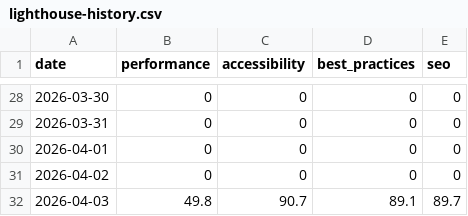
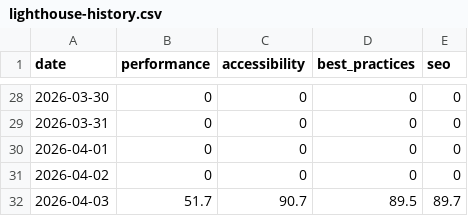
Before and after one commit to mgifford/daily-nsf, a CSV file: docs/reports/daily/2026-04-03/lighthouse-history.csv, drawn as a sheet; only a part is shown, gaps mark what is left out.

```diff
--- a/docs/reports/daily/2026-04-03/lighthouse-history.csv
+++ b/docs/reports/daily/2026-04-03/lighthouse-history.csv
@@ -31,2 +31,2 @@ date,performance,accessibility,best_practices,seo
 2026-04-02,0,0,0,0
-2026-04-03,49.8,90.7,89.1,89.7
+2026-04-03,51.7,90.7,89.5,89.7
```
Also changed, not shown: 9 other files.
